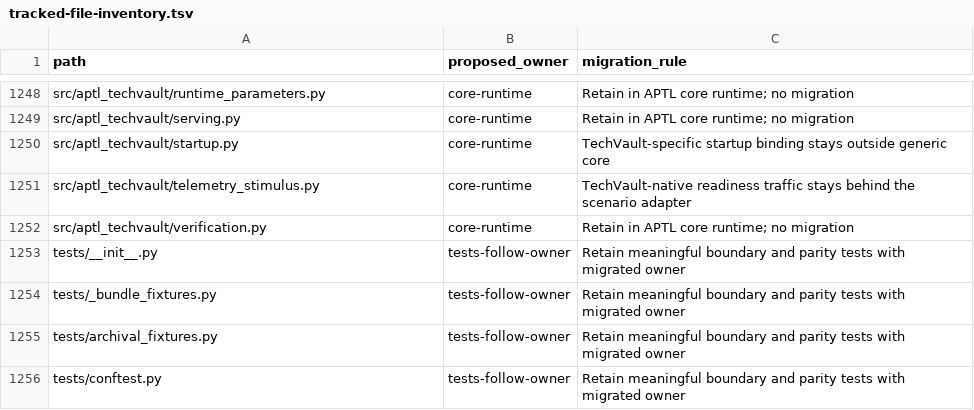
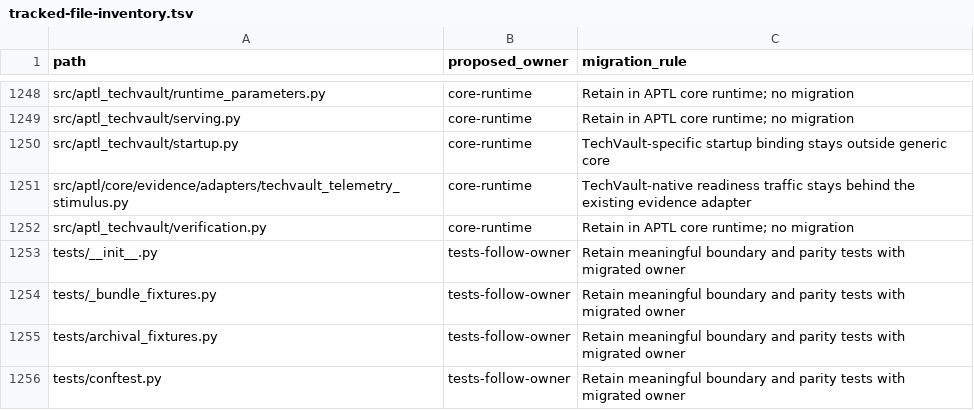
Before and after one commit to Brad-Edwards/aptl, a TSV file: docs/reviews/962-lilrae-readiness/tracked-file-inventory.tsv, drawn as a sheet; only a part is shown, gaps mark what is left out.

Commit message:
WIP: stabilize first-boot ownership readback and adapter boundary

```diff
--- a/docs/reviews/962-lilrae-readiness/tracked-file-inventory.tsv
+++ b/docs/reviews/962-lilrae-readiness/tracked-file-inventory.tsv
@@ -1250,3 +1250,3 @@ src/aptl_techvault/serving.py	core-runtime	Retain in APTL core runtime; no migra
 src/aptl_techvault/startup.py	core-runtime	TechVault-specific startup binding stays outside generic core
-src/aptl_techvault/telemetry_stimulus.py	core-runtime	TechVault-native readiness traffic stays behind the scenario adapter
+src/aptl/core/evidence/adapters/techvault_telemetry_stimulus.py	core-runtime	TechVault-native readiness traffic stays behind the existing evidence adapter
 src/aptl_techvault/verification.py	core-runtime	Retain in APTL core runtime; no migration
```
Also changed, not shown: 7 other files.
